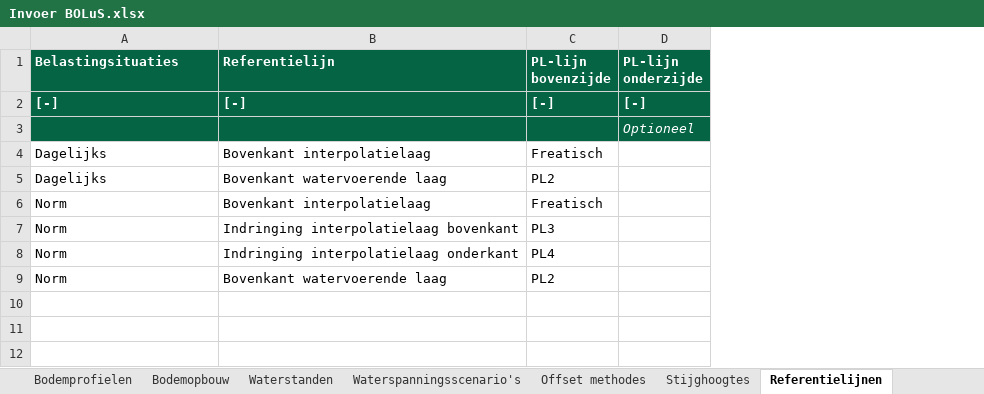
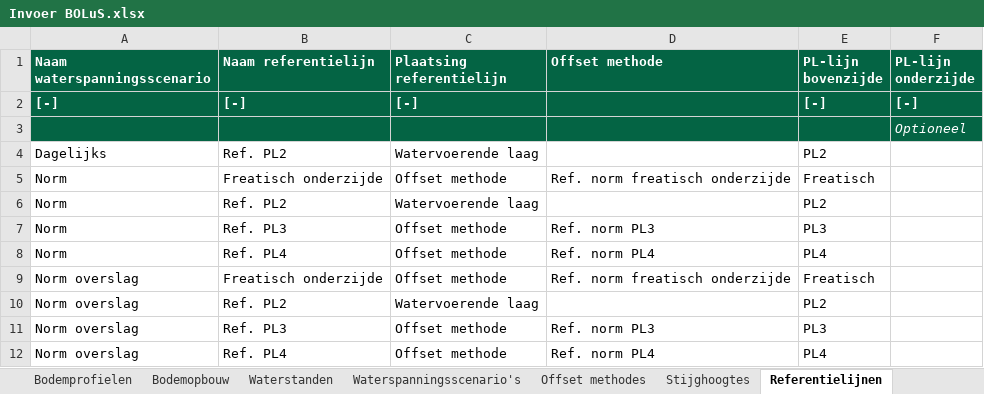
Before and after one commit to scheldestromen/BOLuS, an Excel workbook: excel_tool/Invoer BOLuS.xlsx, sheet Referentielijnen, drawn as a sheet; values as stored, in another font and other column widths than the file's, no borders; 1 other sheet too large or unreadable and not compared; removed rows and columns are numbered as before the commit, all else as after; the diff names each change by its address in the sheet, - before the commit and + after, or states it on an @@ line.

Commit message:
fix: berekenen snijpunt waterlijn bij overlap met maaiveld (intersect=lijnstuk) chore: opzet referentielijnen

```diff
--- a/excel_tool/Invoer BOLuS.xlsx (sheet Referentielijnen)
+++ b/excel_tool/Invoer BOLuS.xlsx (sheet Referentielijnen)
-column B (Referentielijn), row 2: [-]; rows 5-9: Bovenkant watervoerende laag | Bovenkant interpolatielaag | Indringing interpolatielaag bovenkant | Indringing interpolatielaag onderkant | Bovenkant watervoerende laag
+column B (Naam referentielijn), rows 2-5: [-] |  | Ref. PL2 | Freatisch onderzijde; rows 7-8: Ref. PL3 | Ref. PL4; row 10: Ref. PL2
+column C (Plaatsing referentielijn), rows 2-5: [-] |  | Watervoerende laag | Offset methode; rows 7-8: Offset methode | Offset methode; row 10: Watervoerende laag
+column D (Offset methode), row 5: Ref. norm freatisch onderzijde; rows 7-8: Ref. norm PL3 | Ref. norm PL4
-A1: Belastingsituaties
+A1: Naam waterspanningsscenario
-row 4: Dagelijks | Bovenkant interpolatielaag | Freatisch
+row 6: Norm | Ref. PL2 | Watervoerende laag |  | PL2
+row 9: Norm overslag | Freatisch onderzijde | Offset methode | Ref. norm freatisch onderzijde | Freatisch
-A10 (Naam waterspanningsscenario): Norm
+A10 (Naam waterspanningsscenario): Norm overslag
+row 11: Norm overslag | Ref. PL3 | Offset methode | Ref. norm PL3 | PL3
+row 12: Norm overslag | Ref. PL4 | Offset methode | Ref. norm PL4 | PL4
```
Also changed, not shown: sheet Hulpblad, sheet Offset methodes, sheet Stijghoogtes, sheet Waterspanningsscenario's, sheet Bodemprofielen, 6 other files.
